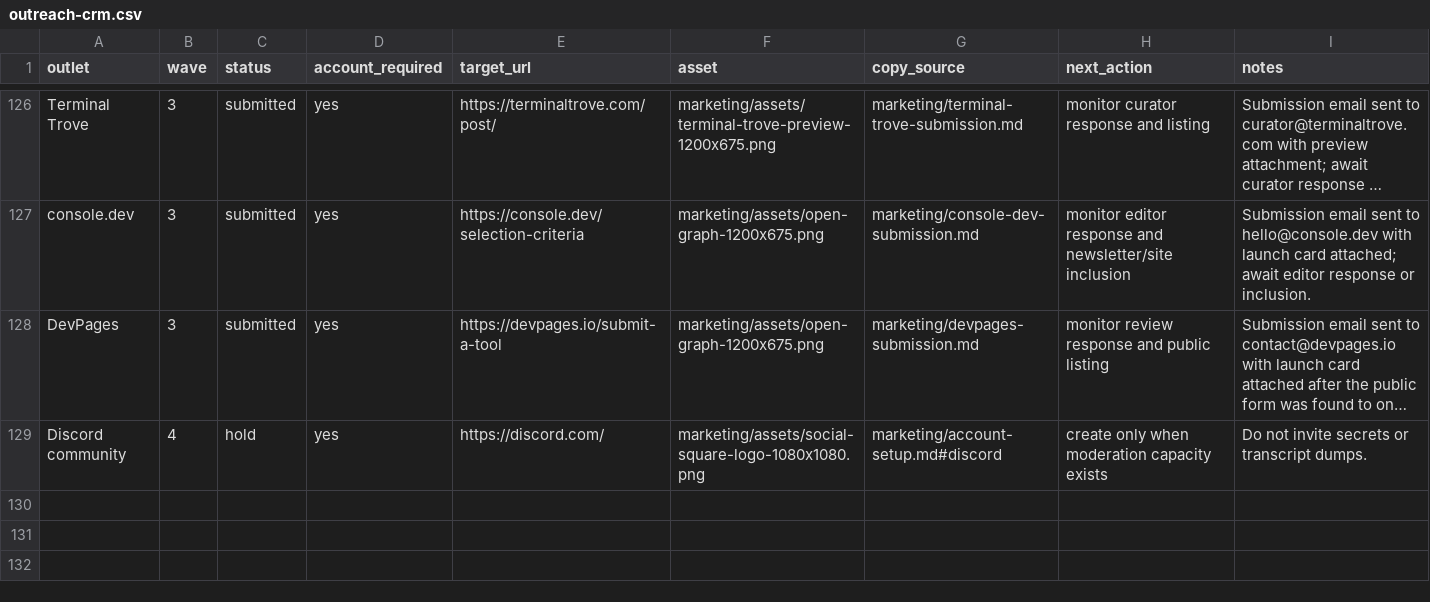
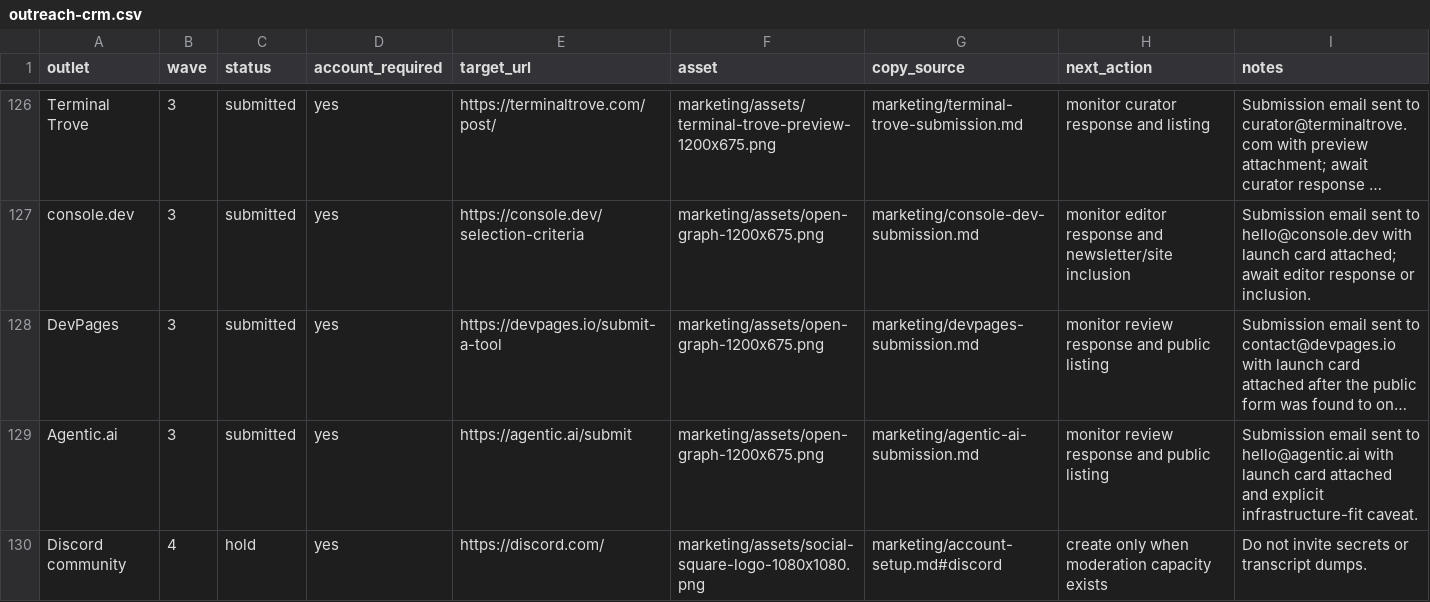
Before and after one commit to TerminallyLazy/Tree-Ring-Memory, a CSV file: marketing/outreach-crm.csv, drawn as a sheet; only a part is shown, gaps mark what is left out; long unchanged cells end in …; the diff names each change by its address in the sheet, - before the commit and + after, or states it on an @@ line.

```diff
--- a/marketing/outreach-crm.csv
+++ b/marketing/outreach-crm.csv
+row 129: Agentic.ai | 3 | submitted | yes | https://agentic.ai/submit | marketing/assets/open-graph-1200x675.png | marketing/agentic-ai-submission.md | monitor review response and public listing | Submission email sent to hello@agentic.ai with launch card attached and explicit infrastructure-fit caveat.
```
Also changed, not shown: marketing/submission-ledger.csv, 3 other files.
